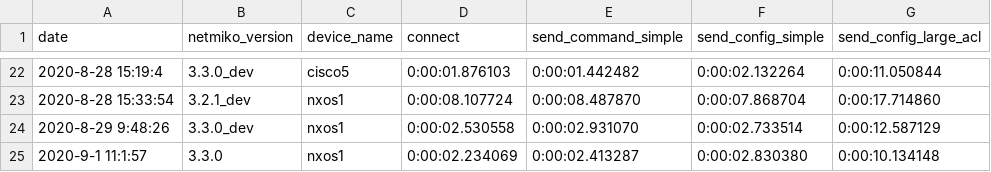
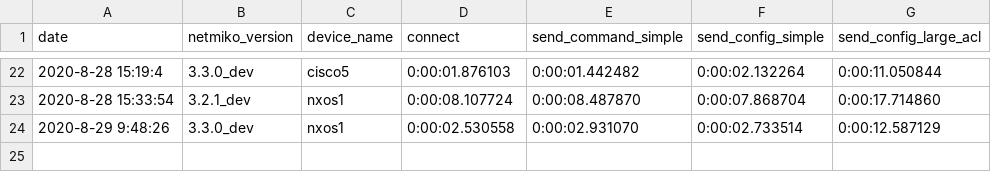
Before and after one commit to ktbyers/netmiko, a CSV file: tests_new/performance/netmiko_performance.csv, drawn as a sheet; only a part is shown, gaps mark what is left out; the diff names each change by its address in the sheet, - before the commit and + after, or states it on an @@ line.

```diff
--- a/tests_new/performance/netmiko_performance.csv
+++ b/tests_new/performance/netmiko_performance.csv
-row 25: 2020-9-1 11:1:57 | 3.3.0 | nxos1 | 0:00:02.234069 | 0:00:02.413287 | 0:00:02.830380 | 0:00:10.134148
```
Also changed, not shown: 5 other files.
